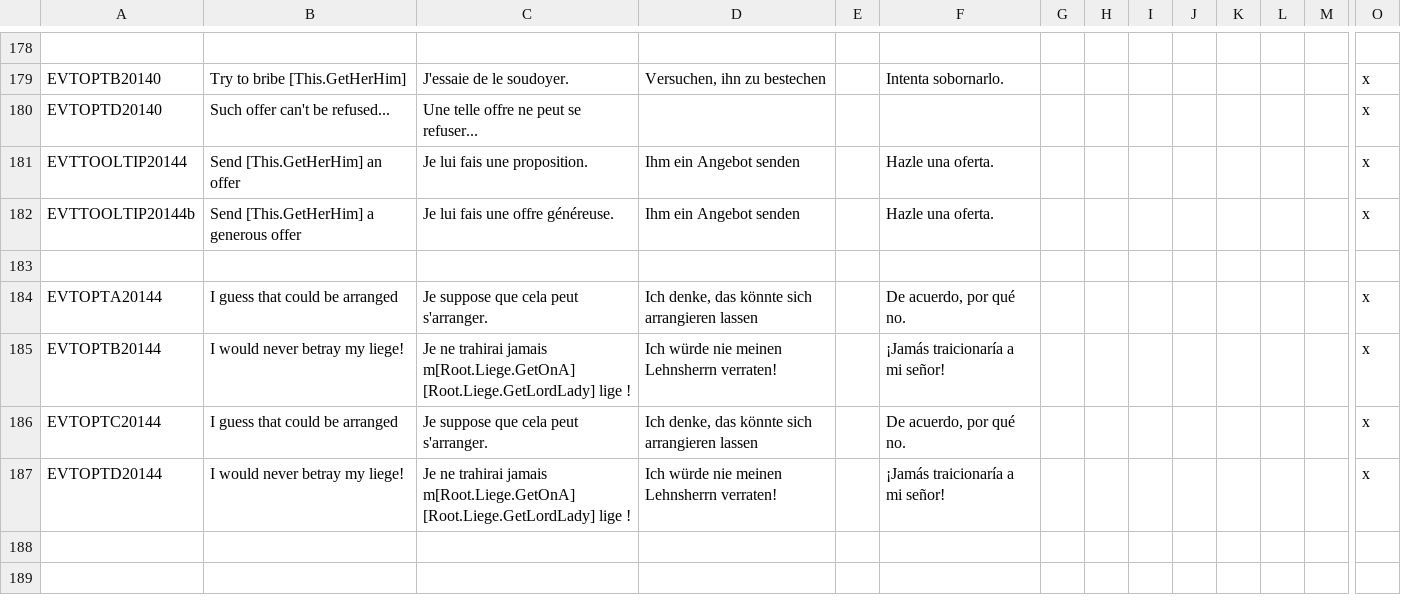
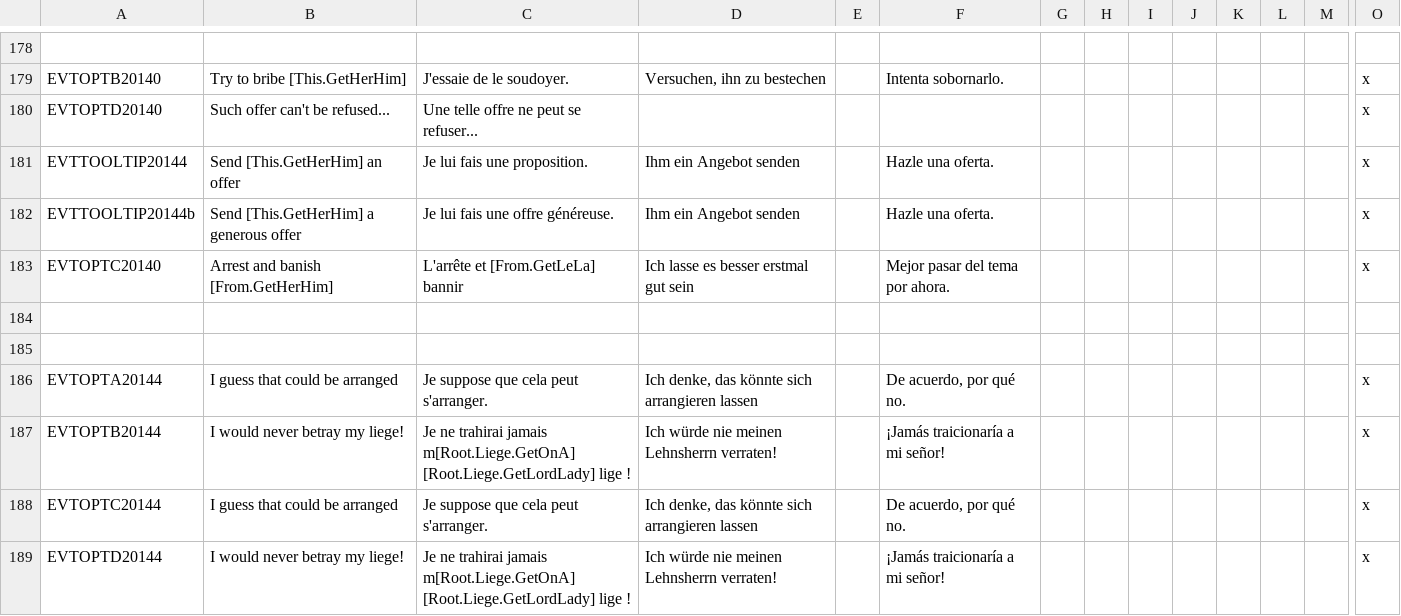
Before and after one commit to ArkoG/L3T, a CSV file: L3T/localisation/00_L3T_override.csv, drawn as a sheet; only a part is shown, gaps mark what is left out; rows hold the shown columns only; the diff names each change by its address in the sheet, - before the commit and + after, or states it on an @@ line.

Commit message:
new option to arrest chancellor fabricating claims against us

```diff
--- a/L3T/localisation/00_L3T_override.csv
+++ b/L3T/localisation/00_L3T_override.csv
+row 183: EVTOPTC20140 | Arrest and banish [From.GetHerHim] | L'arrête et [From.GetLeLa] bannir | Ich lasse es besser erstmal gut sein |  | Mejor pasar del tema por ahora. |  |  |  |  |  |  |  | x
+row 184: (empty)
```
Also changed, not shown: 3 other files.
